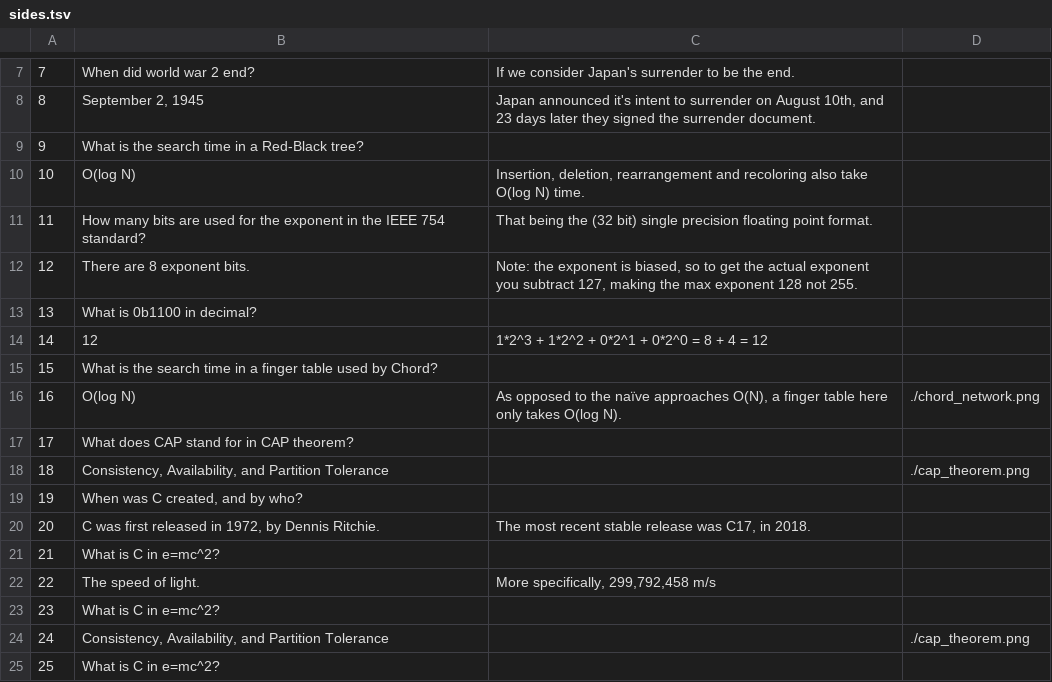
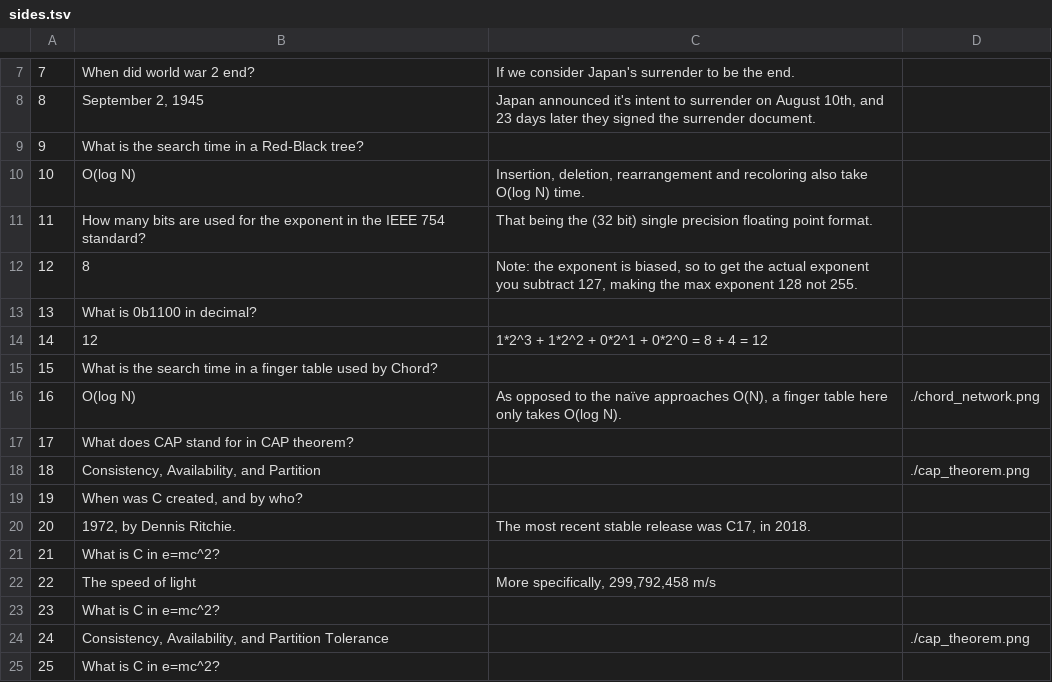
Before and after one commit to xypage/CSE111_Flashcards, a TSV file: data/sides.tsv, drawn as a sheet; only a part is shown, gaps mark what is left out.

```diff
--- a/data/sides.tsv
+++ b/data/sides.tsv
@@ -11,3 +11,3 @@
 11	How many bits are used for the exponent in the IEEE 754 standard?	That being the (32 bit) single precision floating point format. 	
-12	There are 8 exponent bits.	Note: the exponent is biased, so to get the actual exponent you subtract 127, making the max exponent 128 not 255.	
+12	8	Note: the exponent is biased, so to get the actual exponent you subtract 127, making the max exponent 128 not 255.	
 13	What is 0b1100 in decimal?		
@@ -17,7 +17,7 @@
 17	What does CAP stand for in CAP theorem? 		
-18	Consistency, Availability, and Partition Tolerance		./cap_theorem.png
+18	Consistency, Availability, and Partition		./cap_theorem.png
 19	When was C created, and by who?		
-20	C was first released in 1972, by Dennis Ritchie.	The most recent stable release was C17, in 2018.
+20	1972, by Dennis Ritchie.	The most recent stable release was C17, in 2018.
 21	What is C in e=mc^2?		
-22	The speed of light.	More specifically, 299,792,458 m/s	
+22	The speed of light	More specifically, 299,792,458 m/s	
 23	What is C in e=mc^2?		
```
Also changed, not shown: 14 other files.
